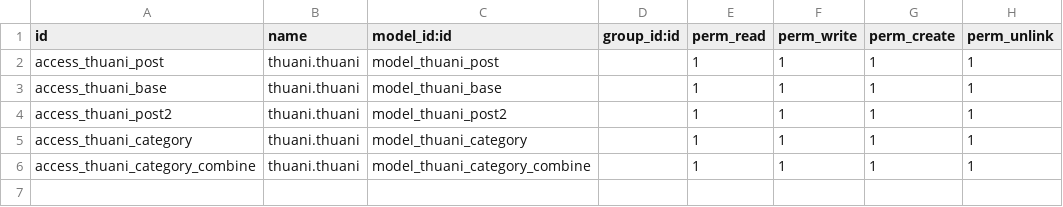
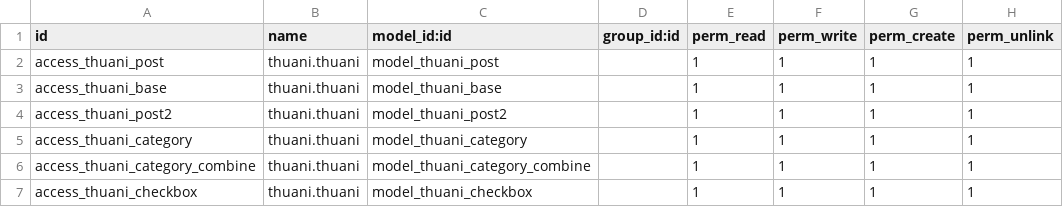
Before and after one commit to thuaniwebsite/thuani, a CSV file: security/ir.model.access.csv, drawn as a sheet.

Commit message:
checkbox working in thuani.checkbox

```diff
--- a/security/ir.model.access.csv
+++ b/security/ir.model.access.csv
@@ -6 +6,2 @@ access_thuani_category,thuani.thuani,model_thuani_category,,1,1,1,1
 access_thuani_category_combine,thuani.thuani,model_thuani_category_combine,,1,1,1,1
+access_thuani_checkbox,thuani.thuani,model_thuani_checkbox,,1,1,1,1
```
Also changed, not shown: 4 other files.
